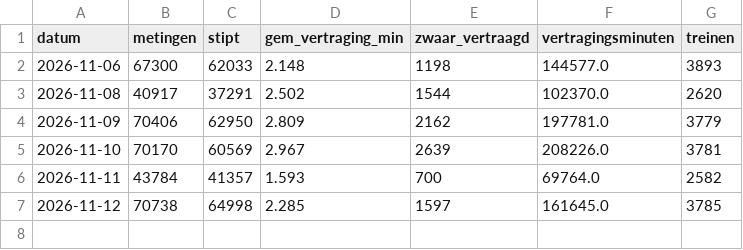
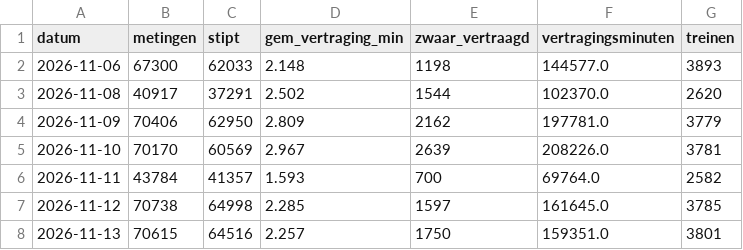
Before and after one commit to BadaninaAnna/treinstiptheid-belgie, a CSV file: data/dag/dag_nationaal/2026-11.csv, drawn as a sheet.

```diff
--- a/data/dag/dag_nationaal/2026-11.csv
+++ b/data/dag/dag_nationaal/2026-11.csv
@@ -7 +7,2 @@ datum,metingen,stipt,gem_vertraging_min,zwaar_vertraagd,vertragingsminuten,trein
 2026-11-12,70738,64998,2.285,1597,161645.0,3785
+2026-11-13,70615,64516,2.257,1750,159351.0,3801
```
Also changed, not shown: data/dag/dag_relatie/2026-11.csv, 4 other files.
